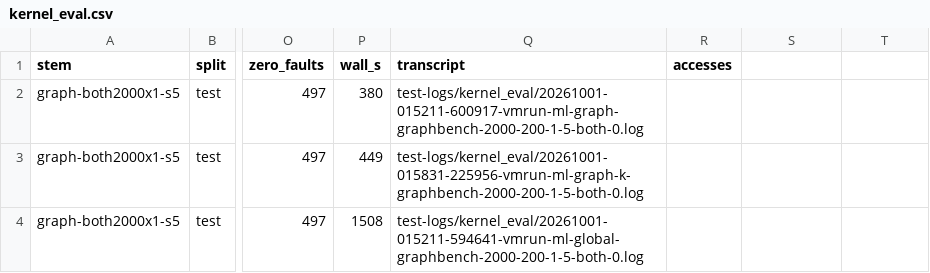
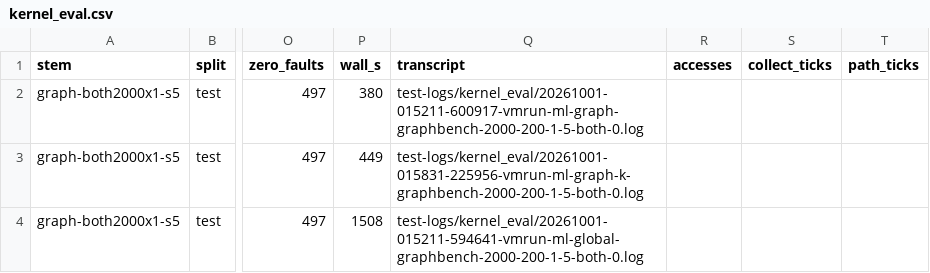
Before and after one commit to AU5TRA/xv6-riscv, a CSV file: report/results2/kernel_eval.csv, drawn as a sheet; only a part is shown, gaps mark what is left out; the diff names each change by its address in the sheet, - before the commit and + after, or states it on an @@ line.

```diff
--- a/report/results2/kernel_eval.csv
+++ b/report/results2/kernel_eval.csv
-S1: (empty)
+S1: collect_ticks
-T1: (empty)
+T1: path_ticks
```
Also changed, not shown: 30 other files.
